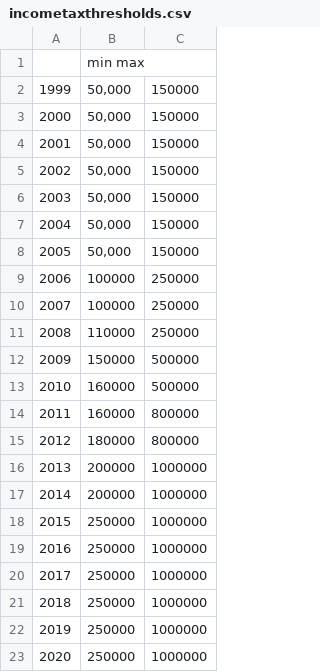
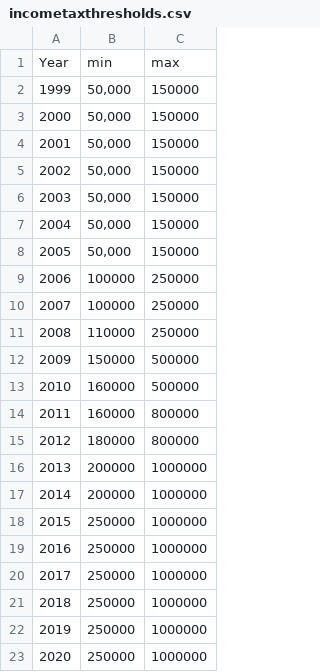
Before and after one commit to ydunga/data, a CSV file: incometaxthresholds.csv, drawn as a sheet.

Commit message:
Update incometaxthresholds.csv

```diff
--- a/incometaxthresholds.csv
+++ b/incometaxthresholds.csv
@@ -1,2 +1,2 @@
-,min max,
+Year,min, max,
 1999,"50,000",150000
```
